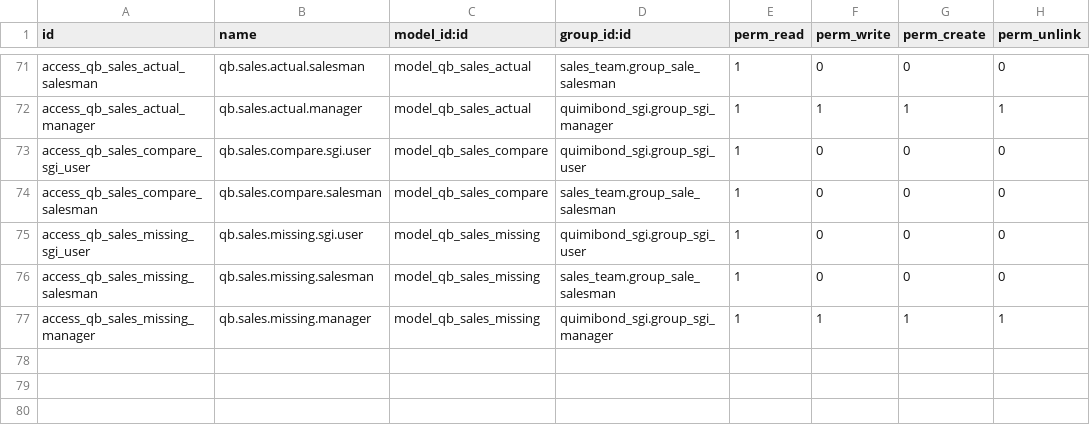
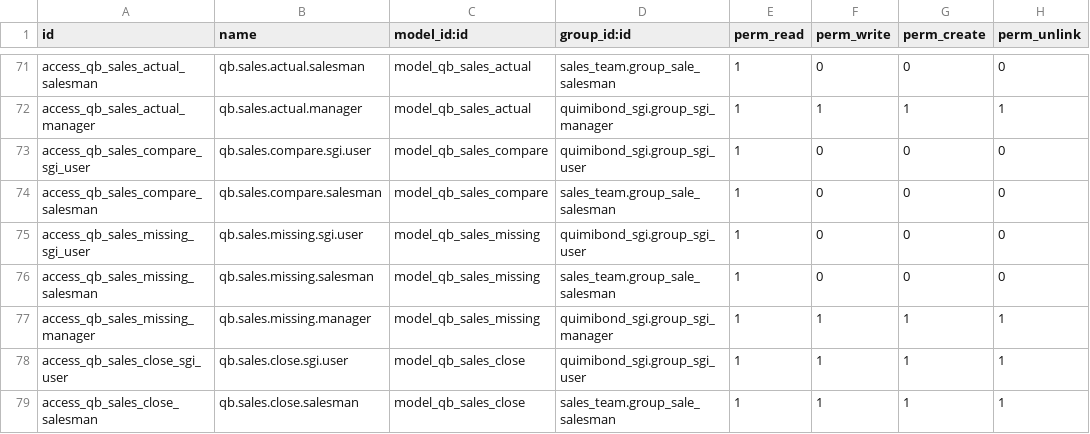
Before and after one commit to quimibond/qb19, a CSV file: addons/quimibond_ventas_presupuesto/security/ir.model.access.csv, drawn as a sheet; only a part is shown, gaps mark what is left out; the diff names each change by its address in the sheet, - before the commit and + after, or states it on an @@ line.

```diff
--- a/addons/quimibond_ventas_presupuesto/security/ir.model.access.csv
+++ b/addons/quimibond_ventas_presupuesto/security/ir.model.access.csv
+row 78: access_qb_sales_close_sgi_user | qb.sales.close.sgi.user | model_qb_sales_close | quimibond_sgi.group_sgi_user | 1 | 1 | 1 | 1
+row 79: access_qb_sales_close_salesman | qb.sales.close.salesman | model_qb_sales_close | sales_team.group_sale_salesman | 1 | 1 | 1 | 1
```
Also changed, not shown: 9 other files.
